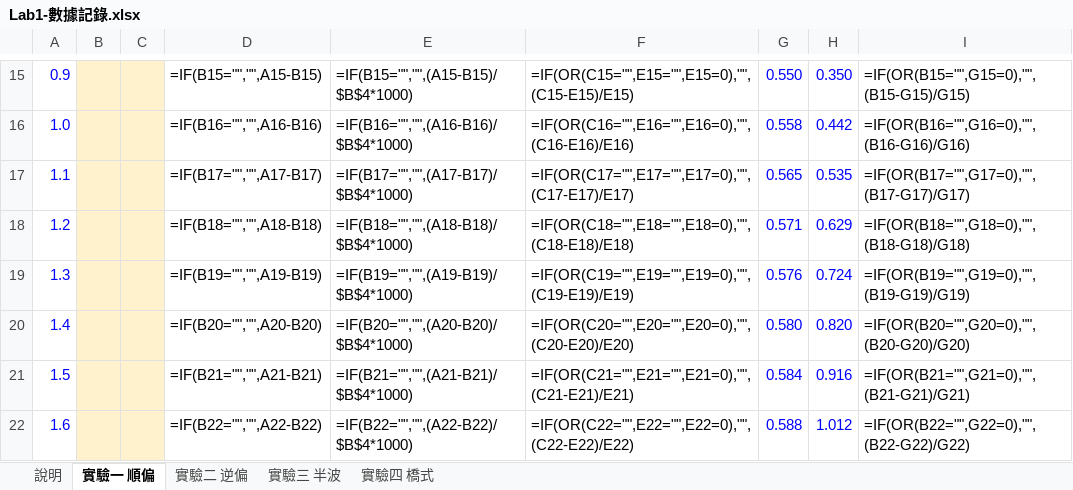
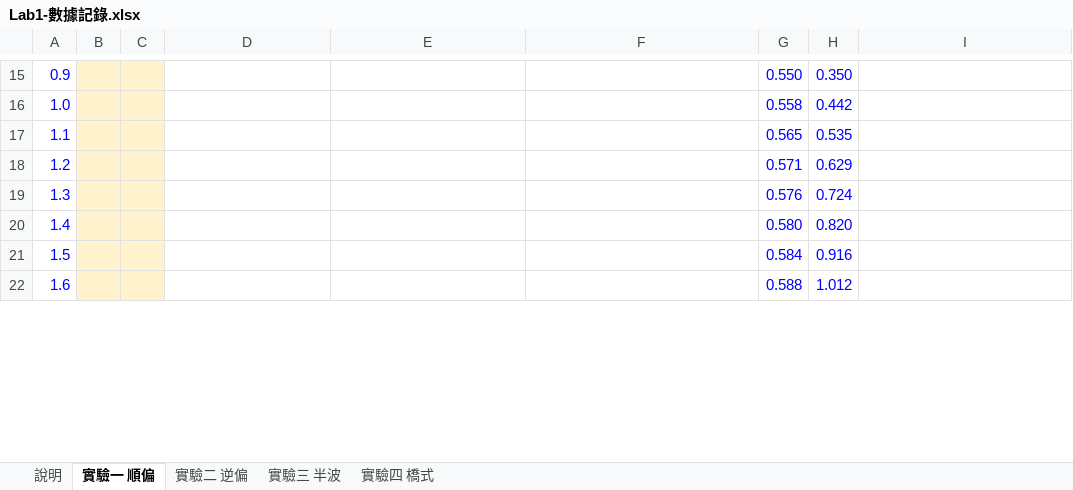
Before and after one commit to singyichen/notecraft, an Excel workbook: simulations/lab1/measured/Lab1-數據記錄.xlsx, sheet 實驗一 順偏, drawn as a sheet; only a part is shown, gaps mark what is left out; values as stored, in another font and other column widths than the file's, no borders; formulas without a stored value are shown as written; charts and pictures not drawn; the diff covers the shown part only; the diff names each change by its address in the sheet, - before the commit and + after, or states it on an @@ line.

```diff
--- a/simulations/lab1/measured/Lab1-數據記錄.xlsx (sheet 實驗一 順偏)
+++ b/simulations/lab1/measured/Lab1-數據記錄.xlsx (sheet 實驗一 順偏)
-D15: =IF(B15="","",A15-B15)
+D15: (empty)
-E15: =IF(B15="","",(A15-B15)/$B$4*1000)
+E15: (empty)
-F15: =IF(OR(C15="",E15="",E15=0),"",(C15-E15)/E15)
+F15: (empty)
-I15: =IF(OR(B15="",G15=0),"",(B15-G15)/G15)
+I15: (empty)
-D16: =IF(B16="","",A16-B16)
+D16: (empty)
-E16: =IF(B16="","",(A16-B16)/$B$4*1000)
+E16: (empty)
-F16: =IF(OR(C16="",E16="",E16=0),"",(C16-E16)/E16)
+F16: (empty)
-I16: =IF(OR(B16="",G16=0),"",(B16-G16)/G16)
+I16: (empty)
-D17: =IF(B17="","",A17-B17)
+D17: (empty)
-E17: =IF(B17="","",(A17-B17)/$B$4*1000)
+E17: (empty)
-F17: =IF(OR(C17="",E17="",E17=0),"",(C17-E17)/E17)
+F17: (empty)
-I17: =IF(OR(B17="",G17=0),"",(B17-G17)/G17)
+I17: (empty)
-D18: =IF(B18="","",A18-B18)
+D18: (empty)
-E18: =IF(B18="","",(A18-B18)/$B$4*1000)
+E18: (empty)
-F18: =IF(OR(C18="",E18="",E18=0),"",(C18-E18)/E18)
+F18: (empty)
-I18: =IF(OR(B18="",G18=0),"",(B18-G18)/G18)
+I18: (empty)
-D19: =IF(B19="","",A19-B19)
+D19: (empty)
-E19: =IF(B19="","",(A19-B19)/$B$4*1000)
+E19: (empty)
-F19: =IF(OR(C19="",E19="",E19=0),"",(C19-E19)/E19)
+F19: (empty)
-I19: =IF(OR(B19="",G19=0),"",(B19-G19)/G19)
+I19: (empty)
-D20: =IF(B20="","",A20-B20)
+D20: (empty)
-E20: =IF(B20="","",(A20-B20)/$B$4*1000)
+E20: (empty)
-F20: =IF(OR(C20="",E20="",E20=0),"",(C20-E20)/E20)
+F20: (empty)
-I20: =IF(OR(B20="",G20=0),"",(B20-G20)/G20)
+I20: (empty)
-D21: =IF(B21="","",A21-B21)
+D21: (empty)
-E21: =IF(B21="","",(A21-B21)/$B$4*1000)
+E21: (empty)
-F21: =IF(OR(C21="",E21="",E21=0),"",(C21-E21)/E21)
+F21: (empty)
-I21: =IF(OR(B21="",G21=0),"",(B21-G21)/G21)
+I21: (empty)
-D22: =IF(B22="","",A22-B22)
+D22: (empty)
-E22: =IF(B22="","",(A22-B22)/$B$4*1000)
+E22: (empty)
-F22: =IF(OR(C22="",E22="",E22=0),"",(C22-E22)/E22)
+F22: (empty)
-I22: =IF(OR(B22="",G22=0),"",(B22-G22)/G22)
+I22: (empty)
```
Also changed, not shown: 8 added rows and 48 edited cells elsewhere in this sheet, sheet 實驗二 逆偏, sheet 實驗三 半波, sheet 實驗四 橋式, sheet 說明, charts or pictures, 3 other files.
